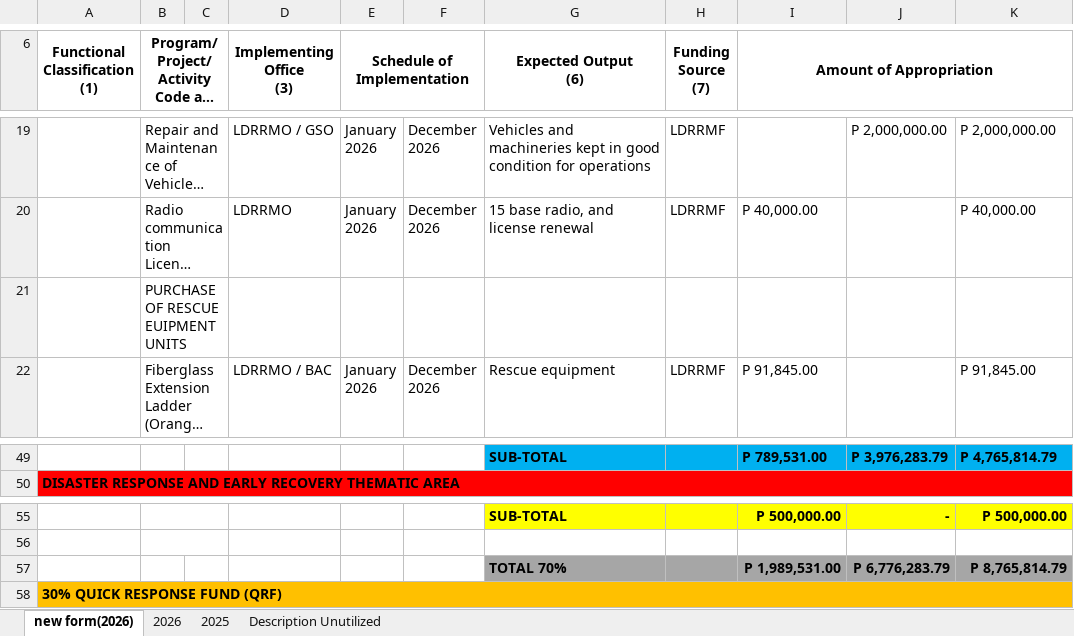
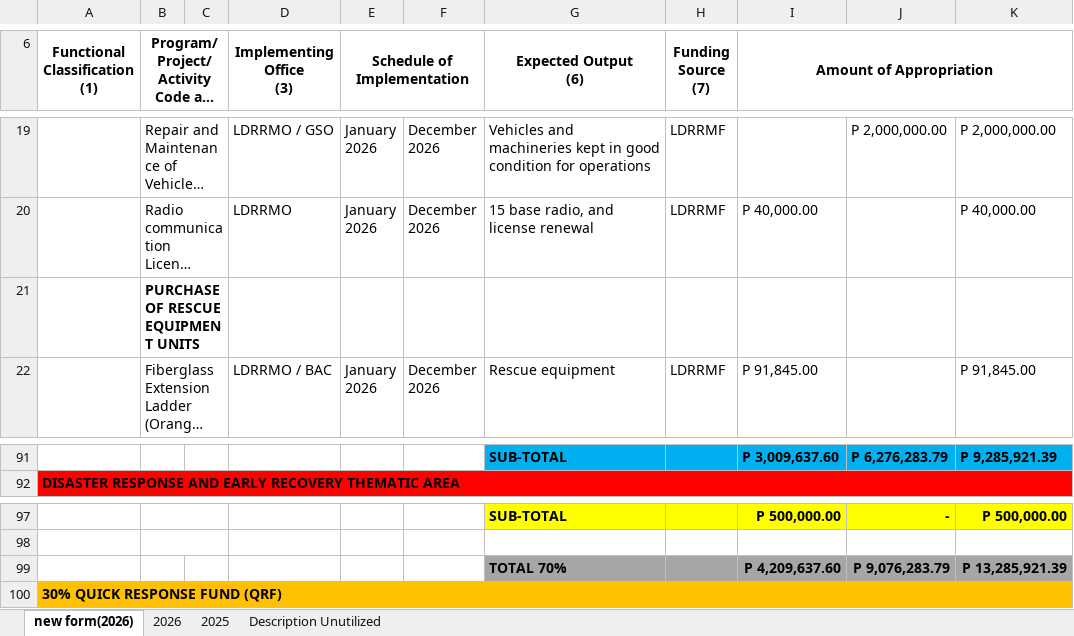
Before and after one commit to xchanmolx/LDRRMFIP, an Excel workbook: LDRRMFIP.xlsx, sheet new form(2026), drawn as a sheet; only a part is shown, gaps mark what is left out; long unchanged cells end in …; values as stored, in another font and other column widths than the file's, no borders; addresses are those after the commit; the diff covers the shown part only; the diff names each change by its address in the sheet, - before the commit and + after, or states it on an @@ line.

```diff
--- a/LDRRMFIP.xlsx (sheet new form(2026))
+++ b/LDRRMFIP.xlsx (sheet new form(2026))
-B21: PURCHASE OF RESCUE EUIPMENT UNITS
+B21: PURCHASE OF RESCUE EQUIPMENT UNITS
-B21 bold: off
+B21 bold: on
-I91 (Amount of Appropriation): P 789,531.00
+I91 (Amount of Appropriation): P 3,009,637.60
-J91: P 3,976,283.79
+J91: P 6,276,283.79
-K91: P 4,765,814.79
+K91: P 9,285,921.39
-I99 (Amount of Appropriation): P 1,989,531.00
+I99 (Amount of Appropriation): P 4,209,637.60
-J99: P 6,776,283.79
+J99: P 9,076,283.79
-K99: P 8,765,814.79
+K99: P 13,285,921.39
```
Also changed, not shown: 42 added rows, cell formats and merged cells elsewhere in this sheet, formulas that keep their value.
